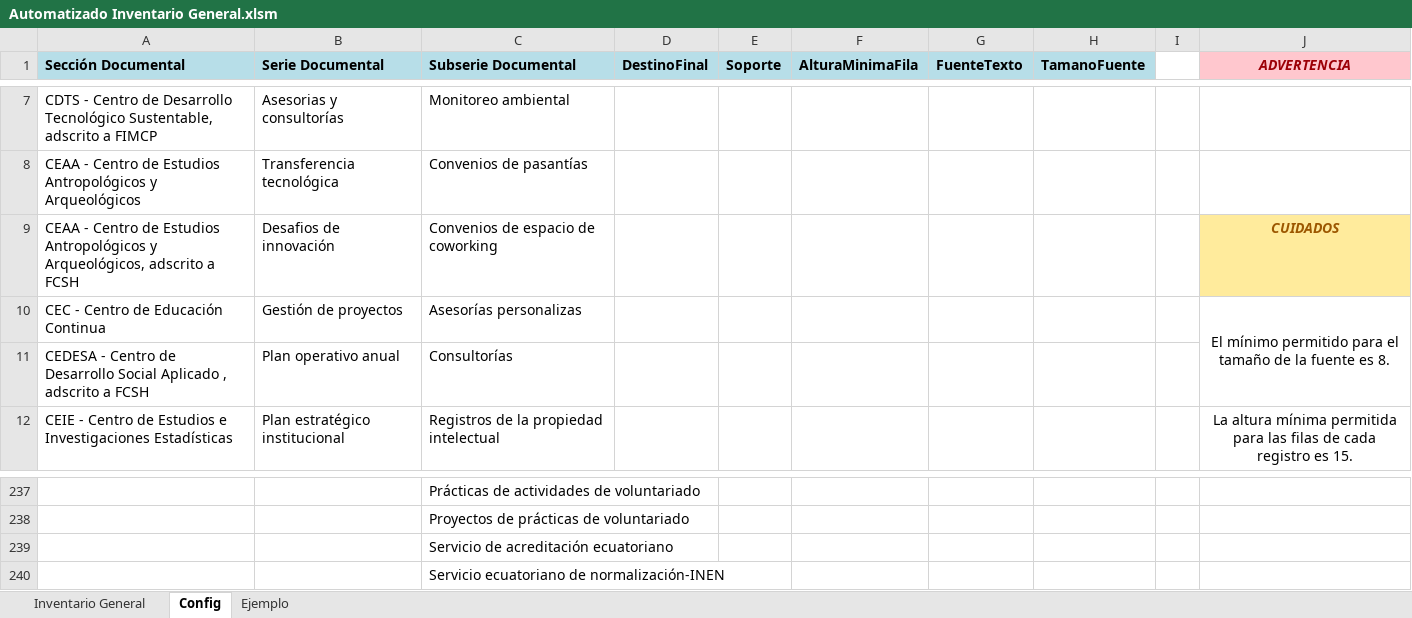
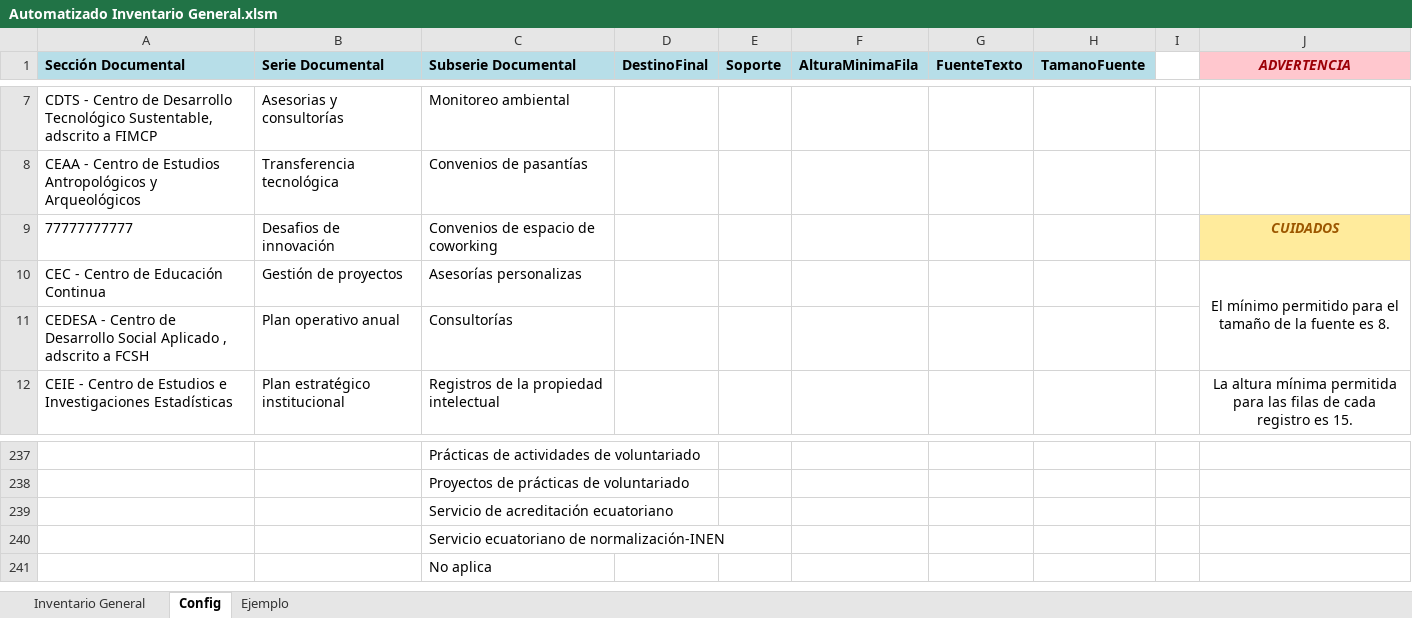
Before and after one commit to alan-am/VBA_automation, an Excel workbook: Automatizado Inventario General.xlsm, sheet Config, drawn as a sheet; only a part is shown, gaps mark what is left out; values as stored, in another font and other column widths than the file's, no borders; the diff names each change by its address in the sheet, - before the commit and + after, or states it on an @@ line.

```diff
--- a/Automatizado Inventario General.xlsm (sheet Config)
+++ b/Automatizado Inventario General.xlsm (sheet Config)
-A9 (Sección Documental): CEAA - Centro de Estudios Antropológicos y Arqueológicos, adscrito a FCSH
+A9 (Sección Documental): 77777777777
+row 241:  |  | No aplica
```
Also changed, not shown: charts or pictures, 9 other files.
